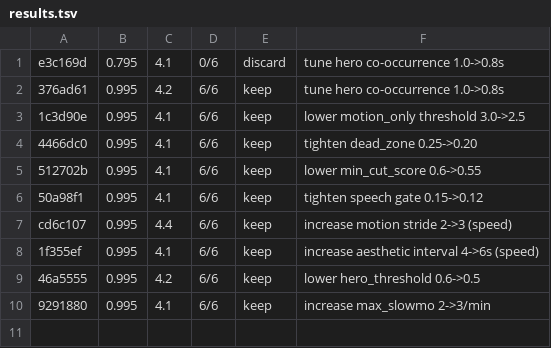
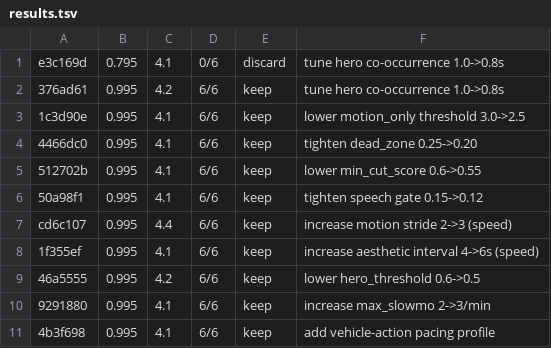
Before and after one commit to mua47105-hue/agentic-ai-video-knowledgebase, a TSV file: results.tsv, drawn as a sheet; the diff names each change by its address in the sheet, - before the commit and + after, or states it on an @@ line.

```diff
--- a/results.tsv
+++ b/results.tsv
+row 11: 4b3f698 | 0.995 | 4.1 | 6/6 | keep | add vehicle-action pacing profile
```
